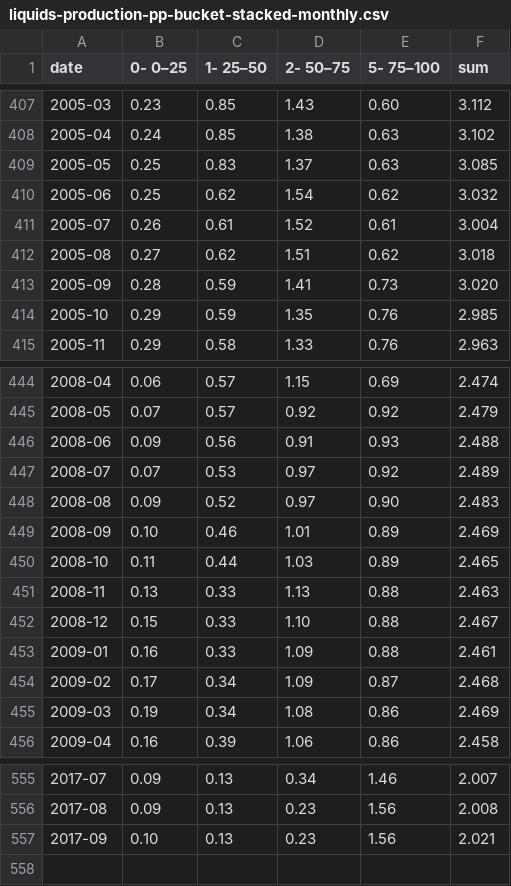
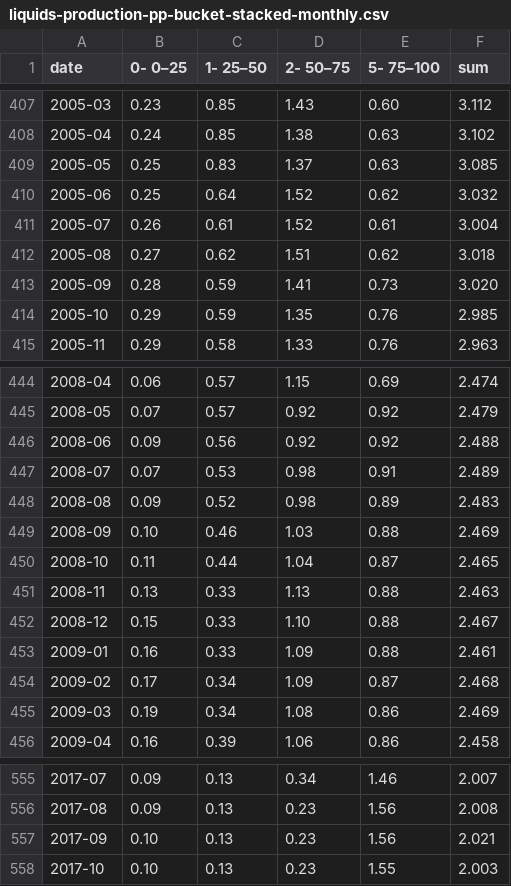
Before and after one commit to ivarref/clj-simple-chart, a CSV file: data/ncs/liquids-production-pp-bucket-stacked-monthly.csv, drawn as a sheet; only a part is shown, gaps mark what is left out.

Commit message:
Update liquids diagrams

```diff
--- a/data/ncs/liquids-production-pp-bucket-stacked-monthly.csv
+++ b/data/ncs/liquids-production-pp-bucket-stacked-monthly.csv
@@ -409,3 +409,3 @@ date,0- 0–25,1- 25–50,2- 50–75,5- 75–100,sum
 2005-05,0.25,0.83,1.37,0.63,3.085
-2005-06,0.25,0.62,1.54,0.62,3.032
+2005-06,0.25,0.64,1.52,0.62,3.032
 2005-07,0.26,0.61,1.52,0.61,3.004
@@ -445,7 +445,7 @@ date,0- 0–25,1- 25–50,2- 50–75,5- 75–100,sum
 2008-05,0.07,0.57,0.92,0.92,2.479
-2008-06,0.09,0.56,0.91,0.93,2.488
-2008-07,0.07,0.53,0.97,0.92,2.489
-2008-08,0.09,0.52,0.97,0.90,2.483
-2008-09,0.10,0.46,1.01,0.89,2.469
-2008-10,0.11,0.44,1.03,0.89,2.465
+2008-06,0.09,0.56,0.92,0.92,2.488
+2008-07,0.07,0.53,0.98,0.91,2.489
+2008-08,0.09,0.52,0.98,0.89,2.483
+2008-09,0.10,0.46,1.03,0.88,2.469
+2008-10,0.11,0.44,1.04,0.87,2.465
 2008-11,0.13,0.33,1.13,0.88,2.463
@@ -557 +557,2 @@ date,0- 0–25,1- 25–50,2- 50–75,5- 75–100,sum
 2017-09,0.10,0.13,0.23,1.56,2.021
+2017-10,0.10,0.13,0.23,1.55,2.003
```
Also changed, not shown: data/ncs/liquids-production-pp-bucket-stacked-yearly.csv, 4 other files.
